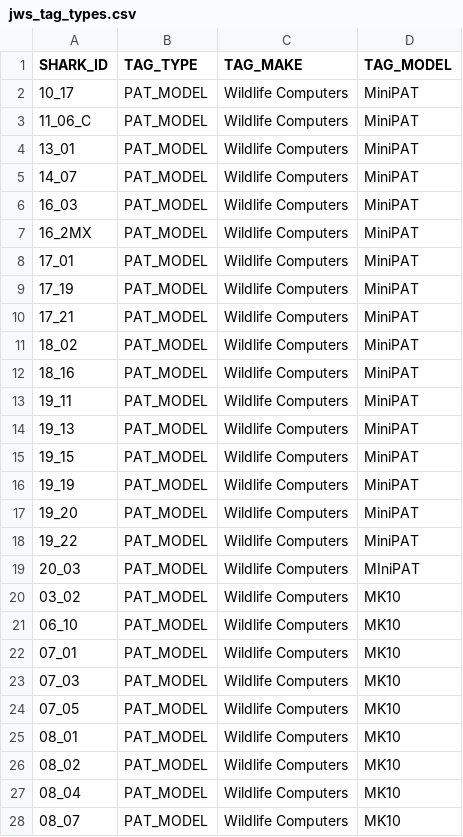
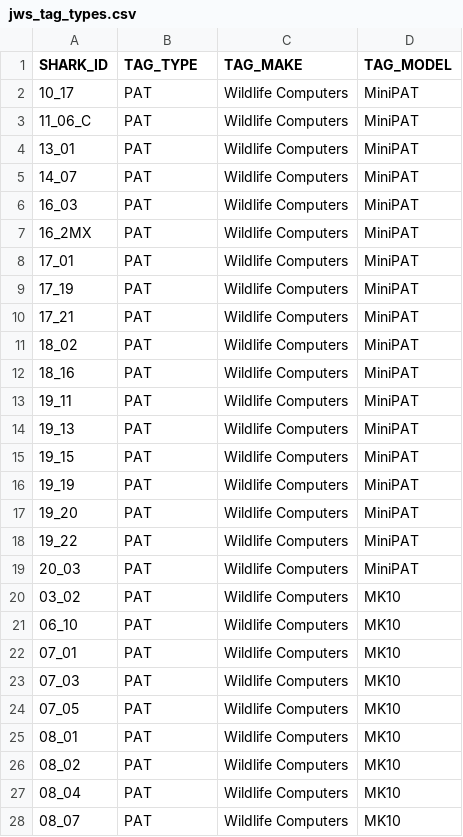
Before and after one commit to vanhoutan/JWS_data, a CSV file: data/jws_tag_types.csv, drawn as a sheet; only a part is shown; the diff covers the shown part only.

```diff
--- a/data/jws_tag_types.csv
+++ b/data/jws_tag_types.csv
@@ -1,28 +1,28 @@
 SHARK_ID,TAG_TYPE,TAG_MAKE,TAG_MODEL
-10_17,PAT_MODEL,Wildlife Computers,MiniPAT
-11_06_C,PAT_MODEL,Wildlife Computers,MiniPAT
-13_01,PAT_MODEL,Wildlife Computers,MiniPAT
-14_07,PAT_MODEL,Wildlife Computers,MiniPAT
-16_03,PAT_MODEL,Wildlife Computers,MiniPAT
-16_2MX,PAT_MODEL,Wildlife Computers,MiniPAT
-17_01,PAT_MODEL,Wildlife Computers,MiniPAT
-17_19,PAT_MODEL,Wildlife Computers,MiniPAT
-17_21,PAT_MODEL,Wildlife Computers,MiniPAT
-18_02,PAT_MODEL,Wildlife Computers,MiniPAT
-18_16,PAT_MODEL,Wildlife Computers,MiniPAT
-19_11,PAT_MODEL,Wildlife Computers,MiniPAT
-19_13,PAT_MODEL,Wildlife Computers,MiniPAT
-19_15,PAT_MODEL,Wildlife Computers,MiniPAT
-19_19,PAT_MODEL,Wildlife Computers,MiniPAT
-19_20,PAT_MODEL,Wildlife Computers,MiniPAT
-19_22,PAT_MODEL,Wildlife Computers,MiniPAT
-20_03,PAT_MODEL,Wildlife Computers,MIniPAT
-03_02,PAT_MODEL,Wildlife Computers,MK10
-06_10,PAT_MODEL,Wildlife Computers,MK10
-07_01,PAT_MODEL,Wildlife Computers,MK10
-07_03,PAT_MODEL,Wildlife Computers,MK10
-07_05,PAT_MODEL,Wildlife Computers,MK10
-08_01,PAT_MODEL,Wildlife Computers,MK10
-08_02,PAT_MODEL,Wildlife Computers,MK10
-08_04,PAT_MODEL,Wildlife Computers,MK10
-08_07,PAT_MODEL,Wildlife Computers,MK10
+10_17,PAT,Wildlife Computers,MiniPAT
+11_06_C,PAT,Wildlife Computers,MiniPAT
+13_01,PAT,Wildlife Computers,MiniPAT
+14_07,PAT,Wildlife Computers,MiniPAT
+16_03,PAT,Wildlife Computers,MiniPAT
+16_2MX,PAT,Wildlife Computers,MiniPAT
+17_01,PAT,Wildlife Computers,MiniPAT
+17_19,PAT,Wildlife Computers,MiniPAT
+17_21,PAT,Wildlife Computers,MiniPAT
+18_02,PAT,Wildlife Computers,MiniPAT
+18_16,PAT,Wildlife Computers,MiniPAT
+19_11,PAT,Wildlife Computers,MiniPAT
+19_13,PAT,Wildlife Computers,MiniPAT
+19_15,PAT,Wildlife Computers,MiniPAT
+19_19,PAT,Wildlife Computers,MiniPAT
+19_20,PAT,Wildlife Computers,MiniPAT
+19_22,PAT,Wildlife Computers,MiniPAT
+20_03,PAT,Wildlife Computers,MiniPAT
+03_02,PAT,Wildlife Computers,MK10
+06_10,PAT,Wildlife Computers,MK10
+07_01,PAT,Wildlife Computers,MK10
+07_03,PAT,Wildlife Computers,MK10
+07_05,PAT,Wildlife Computers,MK10
+08_01,PAT,Wildlife Computers,MK10
+08_02,PAT,Wildlife Computers,MK10
+08_04,PAT,Wildlife Computers,MK10
+08_07,PAT,Wildlife Computers,MK10
```
Also changed, not shown: 72 edited cells elsewhere in this file, data/jws_tag_metadata.csv, 1 other file.
